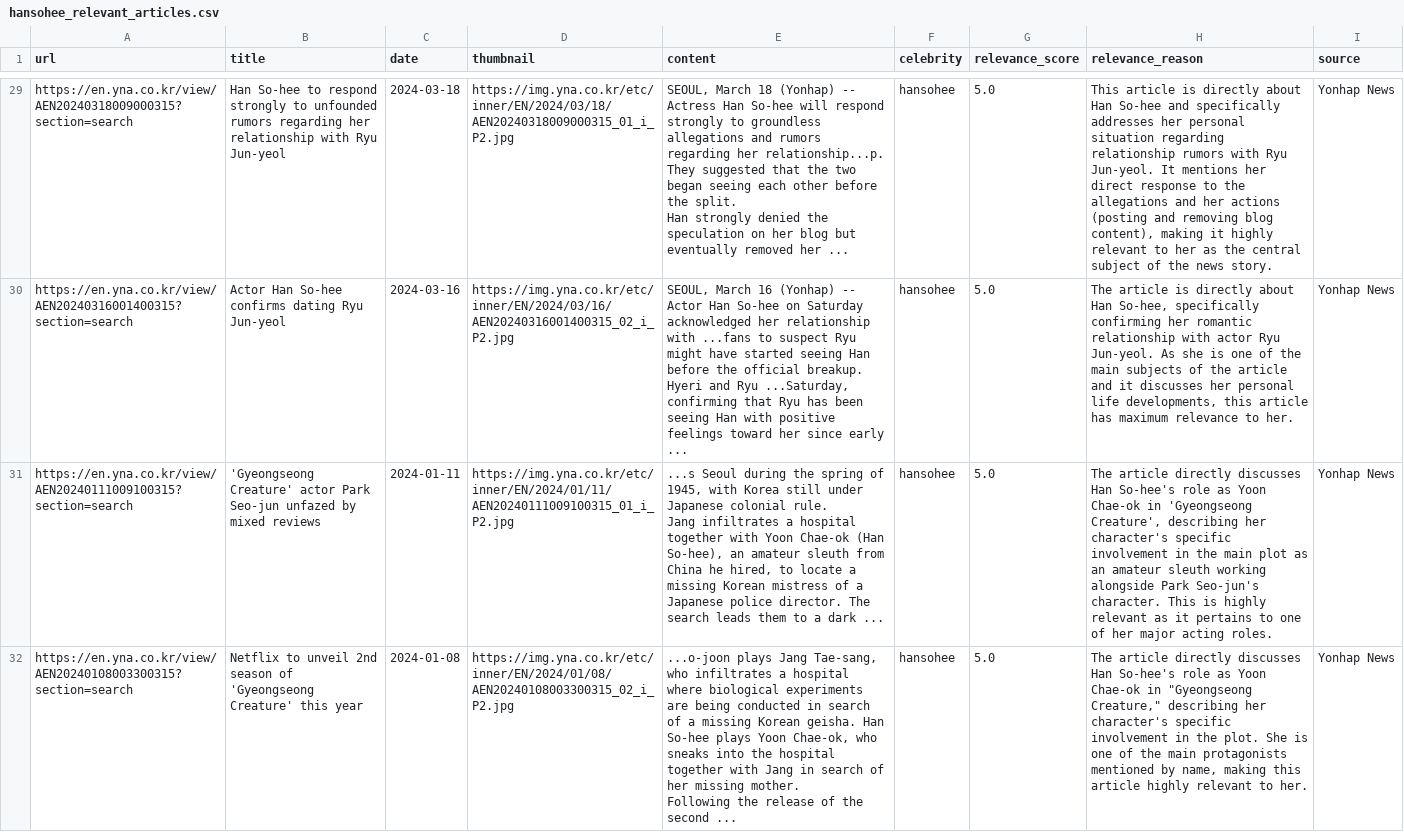
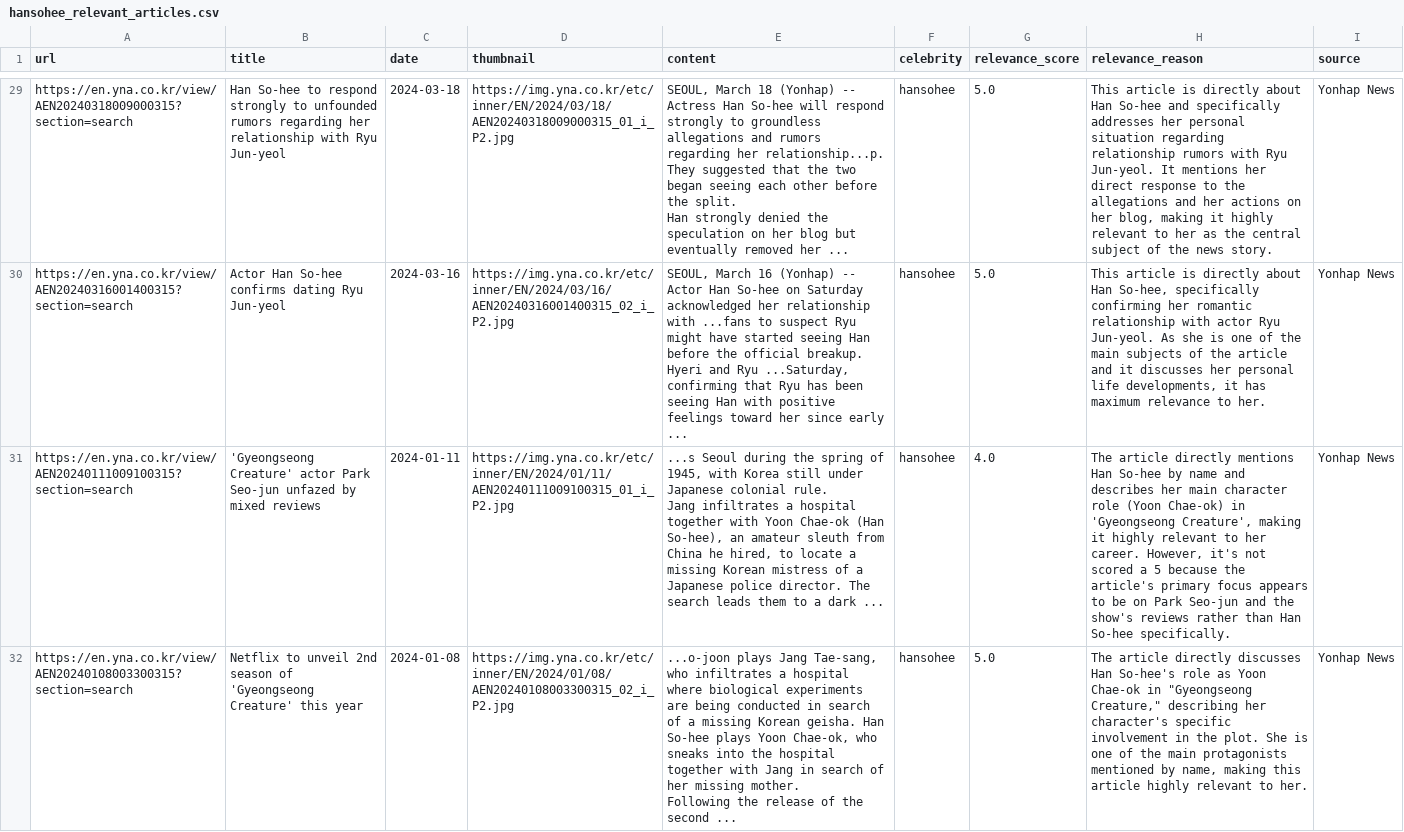
Before and after one commit to byungjoo0806/ehco-dev, a CSV file: python/crawlers/crawled_data/hansohee/hansohee_relevant_articles.csv, drawn as a sheet; only a part is shown, gaps mark what is left out; the diff covers the shown part only; the diff names each change by its address in the sheet, - before the commit and + after, or states it on an @@ line.

```diff
--- a/python/crawlers/crawled_data/hansohee/hansohee_relevant_articles.csv
+++ b/python/crawlers/crawled_data/hansohee/hansohee_relevant_articles.csv
-H29 (relevance_reason): …her actions (posting and removing blog content), making it…
+H29 (relevance_reason): …her actions on her blog, making it…
-H30 (relevance_reason): The article is directly about Han So-hee, specifically confirming her romantic relationship with actor Ryu Jun-yeol. As she is one of the main subjects of the article and it discusses her personal life developments, this article has maximum…
+H30 (relevance_reason): This article is directly about Han So-hee, specifically confirming her romantic relationship with actor Ryu Jun-yeol. As she is one of the main subjects of the article and it discusses her personal life developments, it has maximum…
-G31 (relevance_score): 5.0
+G31 (relevance_score): 4.0
-H31 (relevance_reason): …article directly discusses Han So-hee's role as Yoon Chae-ok in 'Gyeongseong Creature', describing her character's specific involvement in the main plot as an amateur sleuth working alongside Park Seo-jun's character. This is highly relevant as it pertains to one of her major acting roles.
+H31 (relevance_reason): …article directly mentions Han So-hee by name and describes her main character role (Yoon Chae-ok) in 'Gyeongseong Creature', making it highly relevant to her career. However, it's not scored a 5 because the article's primary focus appears to be on Park Seo-jun and the show's reviews rather than Han So-hee specifically.
```
Also changed, not shown: 29 edited cells elsewhere in this file, python/crawlers/crawled_data/hansohee/hansohee_articles_with_headlines.csv, python/crawlers/crawled_data/hansohee/hansohee_final_articles.csv, 37 other files.
